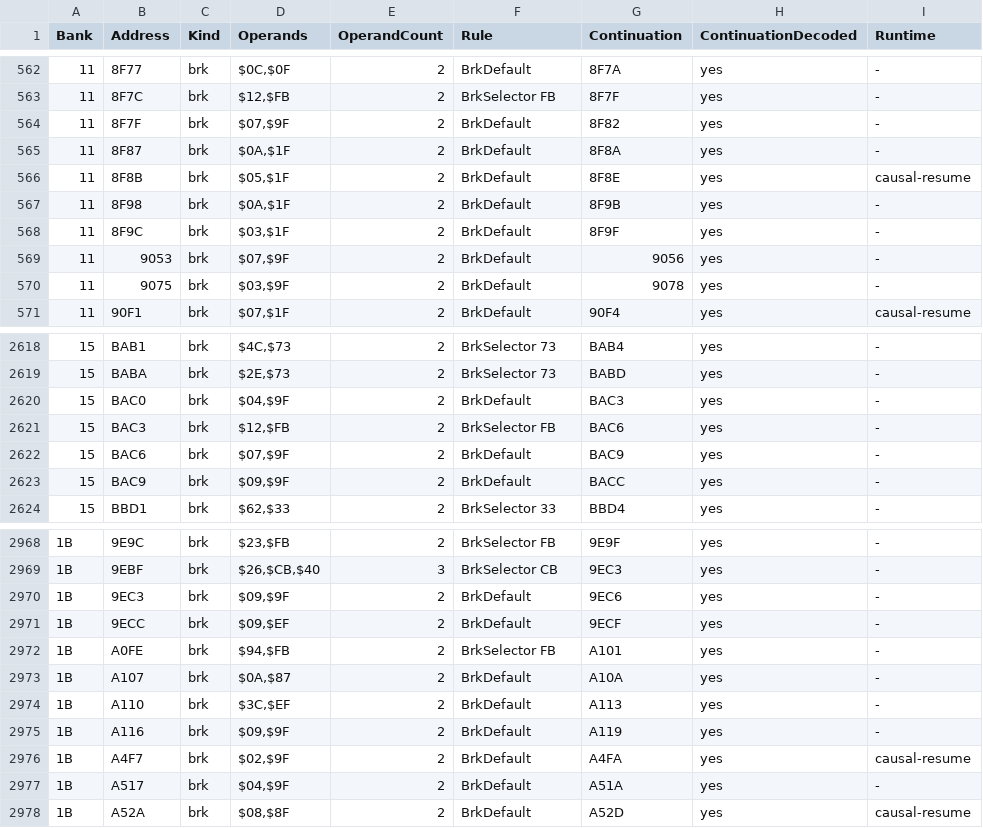
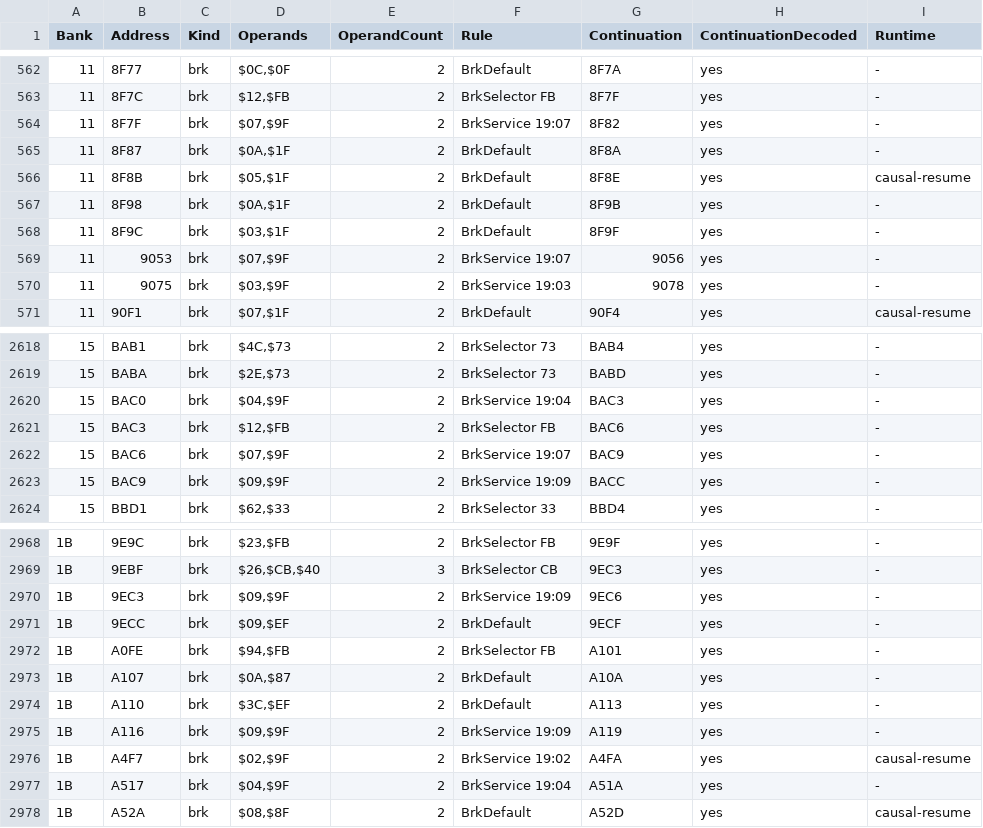
Before and after one commit to JEschete/DW4_Disassembly, a TSV file: analysis/inline-operand-report.tsv, drawn as a sheet; only a part is shown, gaps mark what is left out; the diff covers the shown part only.

```diff
--- a/analysis/inline-operand-report.tsv
+++ b/analysis/inline-operand-report.tsv
@@ -563,3 +563,3 @@ Bank	Address	Kind	Operands	OperandCount	Rule	Continuation	ContinuationDecoded	Ru
 11	8F7C	brk	$12,$FB	2	BrkSelector FB	8F7F	yes	-
-11	8F7F	brk	$07,$9F	2	BrkDefault	8F82	yes	-
+11	8F7F	brk	$07,$9F	2	BrkService 19:07	8F82	yes	-
 11	8F87	brk	$0A,$1F	2	BrkDefault	8F8A	yes	-
@@ -568,4 +568,4 @@ Bank	Address	Kind	Operands	OperandCount	Rule	Continuation	ContinuationDecoded	Ru
 11	8F9C	brk	$03,$1F	2	BrkDefault	8F9F	yes	-
-11	9053	brk	$07,$9F	2	BrkDefault	9056	yes	-
-11	9075	brk	$03,$9F	2	BrkDefault	9078	yes	-
+11	9053	brk	$07,$9F	2	BrkService 19:07	9056	yes	-
+11	9075	brk	$03,$9F	2	BrkService 19:03	9078	yes	-
 11	90F1	brk	$07,$1F	2	BrkDefault	90F4	yes	causal-resume
@@ -2619,6 +2619,6 @@ Bank	Address	Kind	Operands	OperandCount	Rule	Continuation	ContinuationDecoded	Ru
 15	BABA	brk	$2E,$73	2	BrkSelector 73	BABD	yes	-
-15	BAC0	brk	$04,$9F	2	BrkDefault	BAC3	yes	-
+15	BAC0	brk	$04,$9F	2	BrkService 19:04	BAC3	yes	-
 15	BAC3	brk	$12,$FB	2	BrkSelector FB	BAC6	yes	-
-15	BAC6	brk	$07,$9F	2	BrkDefault	BAC9	yes	-
-15	BAC9	brk	$09,$9F	2	BrkDefault	BACC	yes	-
+15	BAC6	brk	$07,$9F	2	BrkService 19:07	BAC9	yes	-
+15	BAC9	brk	$09,$9F	2	BrkService 19:09	BACC	yes	-
 15	BBD1	brk	$62,$33	2	BrkSelector 33	BBD4	yes	-
@@ -2969,3 +2969,3 @@ Bank	Address	Kind	Operands	OperandCount	Rule	Continuation	ContinuationDecoded	Ru
 1B	9EBF	brk	$26,$CB,$40	3	BrkSelector CB	9EC3	yes	-
-1B	9EC3	brk	$09,$9F	2	BrkDefault	9EC6	yes	-
+1B	9EC3	brk	$09,$9F	2	BrkService 19:09	9EC6	yes	-
 1B	9ECC	brk	$09,$EF	2	BrkDefault	9ECF	yes	-
@@ -2974,5 +2974,5 @@ Bank	Address	Kind	Operands	OperandCount	Rule	Continuation	ContinuationDecoded	Ru
 1B	A110	brk	$3C,$EF	2	BrkDefault	A113	yes	-
-1B	A116	brk	$09,$9F	2	BrkDefault	A119	yes	-
-1B	A4F7	brk	$02,$9F	2	BrkDefault	A4FA	yes	causal-resume
-1B	A517	brk	$04,$9F	2	BrkDefault	A51A	yes	-
+1B	A116	brk	$09,$9F	2	BrkService 19:09	A119	yes	-
+1B	A4F7	brk	$02,$9F	2	BrkService 19:02	A4FA	yes	causal-resume
+1B	A517	brk	$04,$9F	2	BrkService 19:04	A51A	yes	-
 1B	A52A	brk	$08,$8F	2	BrkDefault	A52D	yes	causal-resume
```
Also changed, not shown: 80 edited cells elsewhere in this file, config/bank-classifications.tsv, config/code-entry-tables.tsv, 31 other files.
